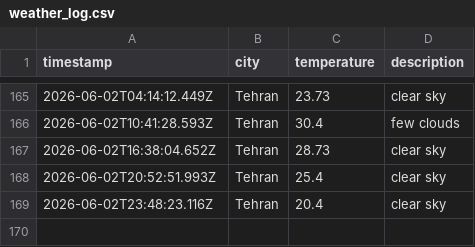
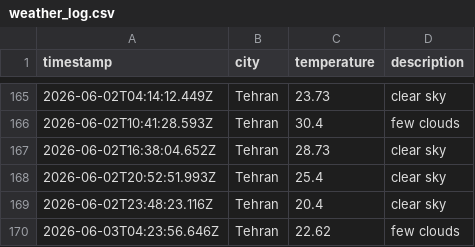
Before and after one commit to 0BluSky0/Weather-app-js, a CSV file: data/weather_log.csv, drawn as a sheet; only a part is shown, gaps mark what is left out; the diff names each change by its address in the sheet, - before the commit and + after, or states it on an @@ line.

```diff
--- a/data/weather_log.csv
+++ b/data/weather_log.csv
+row 170: 2026-06-03T04:23:56.646Z | Tehran | 22.62 | few clouds
```
Also changed, not shown: 1 other file.
